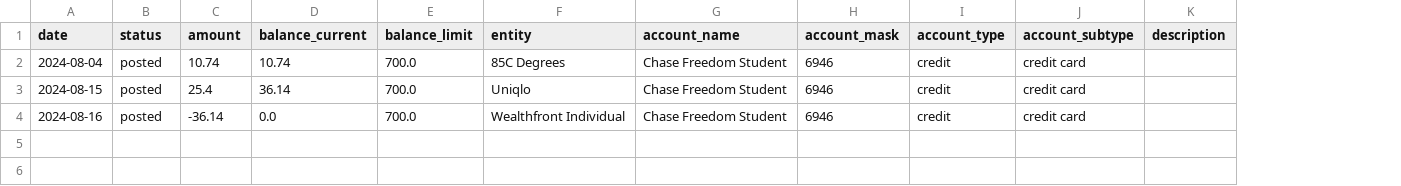
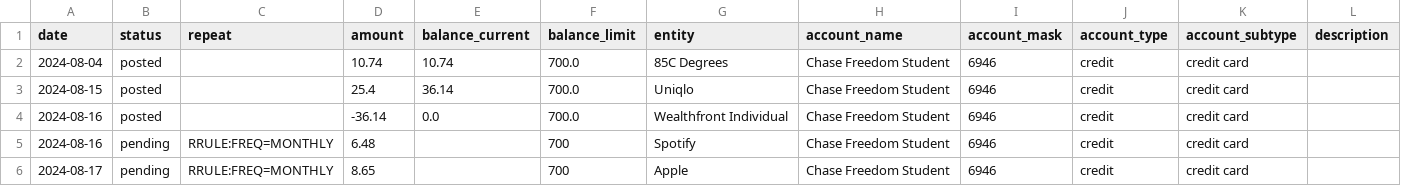
Before and after one commit to redrossa/adfire, a CSV file: adfire/resources/sample/accounts/chase freedom student.csv, drawn as a sheet; only a part is shown; rows hold the shown columns only; the diff names each change by its address in the sheet, - before the commit and + after, or states it on an @@ line.

Commit message:
Add tests for repeat entries

```diff
--- a/adfire/resources/sample/accounts/chase freedom student.csv
+++ b/adfire/resources/sample/accounts/chase freedom student.csv
+column C (repeat), empty
+row 5: 2024-08-16 | pending | RRULE:FREQ=MONTHLY | 6.48 |  | 700 | Spotify | Chase Freedom Student | 6946 | credit | credit card
+row 6: 2024-08-17 | pending | RRULE:FREQ=MONTHLY | 8.65 |  | 700 | Apple | Chase Freedom Student | 6946 | credit | credit card
```
Also changed, not shown: adfire/resources/sample_formatted/accounts/discover it.csv, adfire/resources/sample_formatted/accounts/wealthfront individual.csv, 4 other files.
